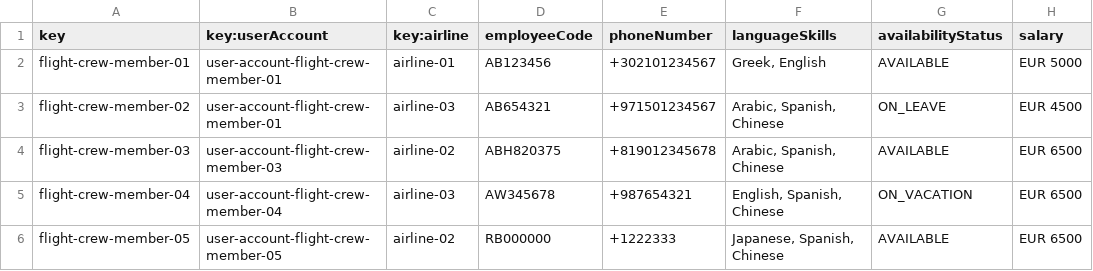
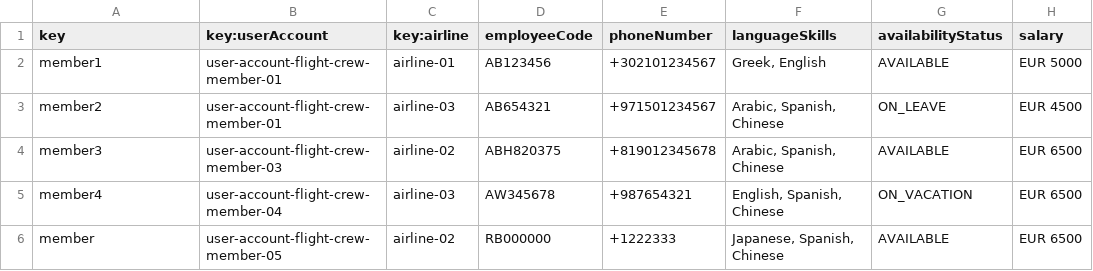
Before and after one commit to pabmejbui/Acme-ANS, a CSV file: src/main/resources/WEB-INF/data/sample/flightCrewMember.csv, drawn as a sheet; only a part is shown; the diff names each change by its address in the sheet, - before the commit and + after, or states it on an @@ line.

Commit message:
hotfix:Sampledata

```diff
--- a/src/main/resources/WEB-INF/data/sample/flightCrewMember.csv
+++ b/src/main/resources/WEB-INF/data/sample/flightCrewMember.csv
-A2 (key): flight-crew-member-01
+A2 (key): member1
-A3 (key): flight-crew-member-02
+A3 (key): member2
-A4 (key): flight-crew-member-03
+A4 (key): member3
-A5 (key): flight-crew-member-04
+A5 (key): member4
-A6 (key): flight-crew-member-05
+A6 (key): member
```
Also changed, not shown: src/main/resources/WEB-INF/data/sample/user-account.csv, 3 other files.
